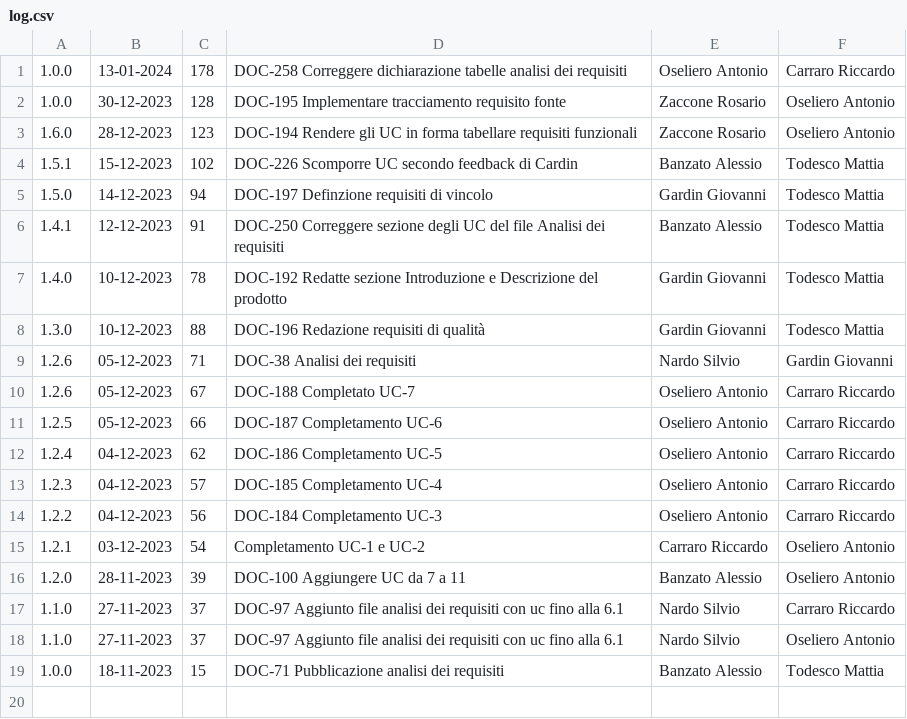
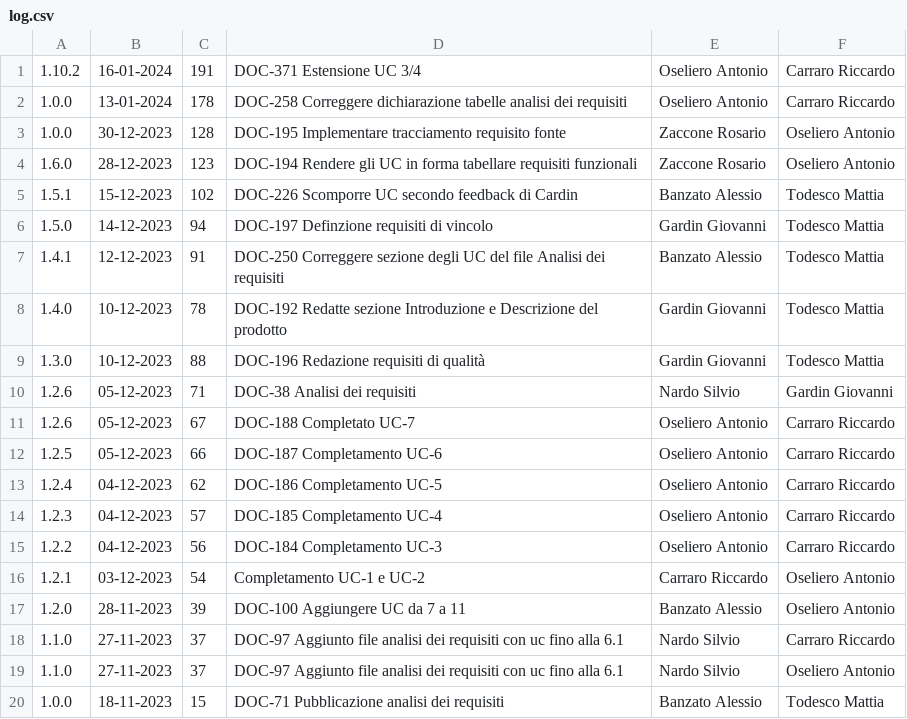
Before and after one commit to Error-418-SWE/Documenti, a CSV file: 2 - RTB/Documentazione esterna/Analisi dei Requisiti/log.csv, drawn as a sheet; the diff names each change by its address in the sheet, - before the commit and + after, or states it on an @@ line.

```diff
--- a/2 - RTB/Documentazione esterna/Analisi dei Requisiti/log.csv
+++ b/2 - RTB/Documentazione esterna/Analisi dei Requisiti/log.csv
+row 1: 1.10.2 | 16-01-2024 | 191 | DOC-371 Estensione UC 3/4 | Oseliero Antonio | Carraro Riccardo
```
